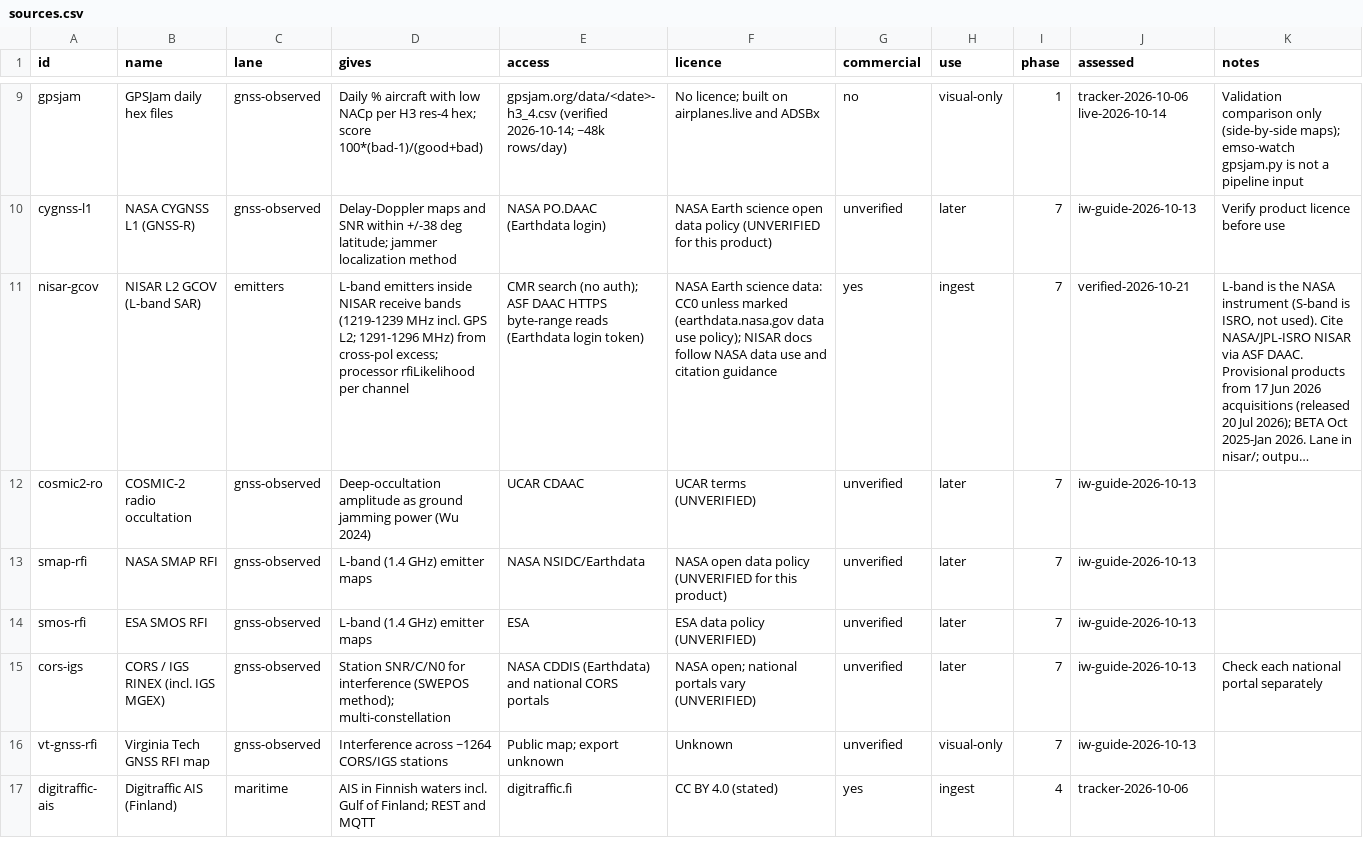
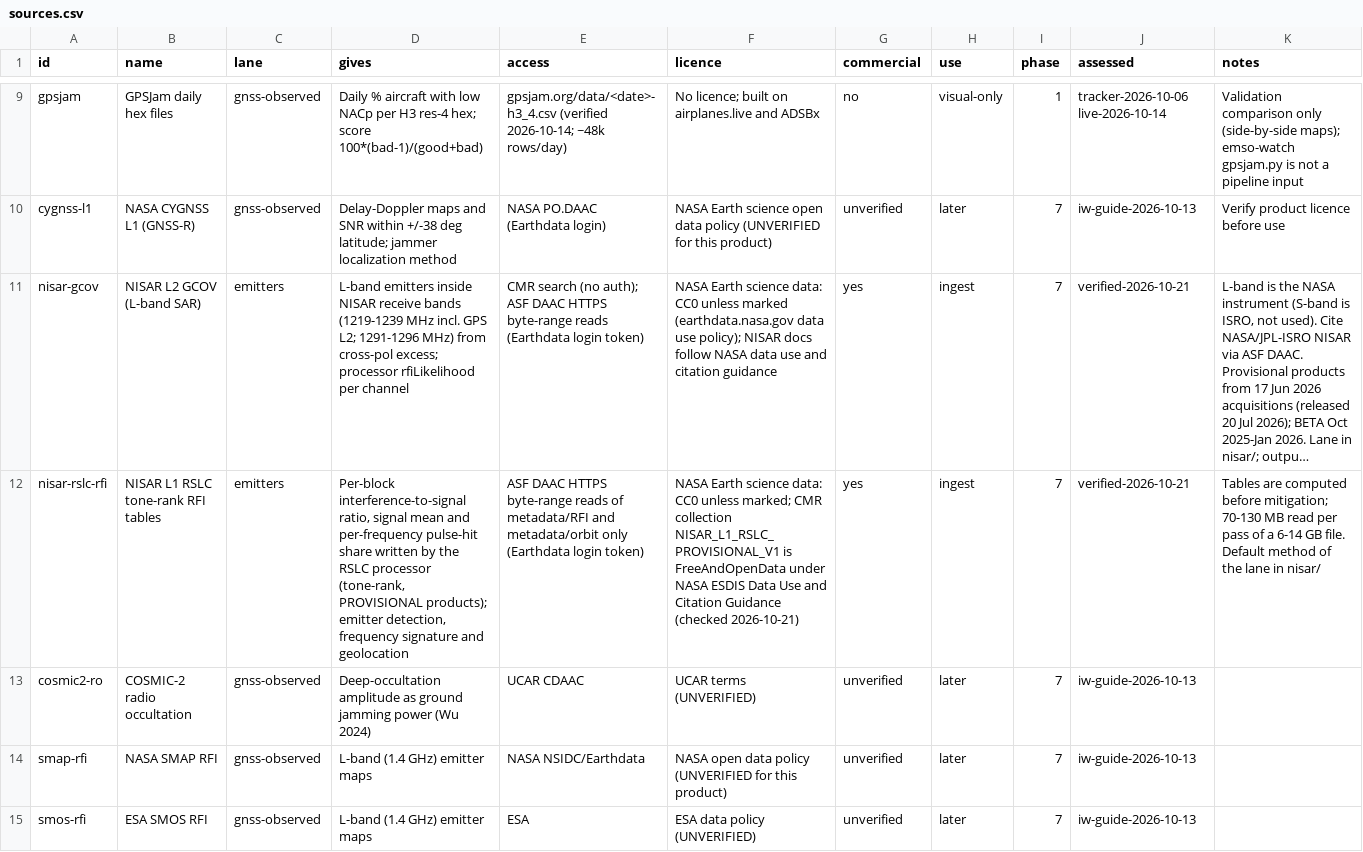
Before and after one commit to metacog-osint/noise-floor, a CSV file: registry/sources.csv, drawn as a sheet; only a part is shown, gaps mark what is left out; the shorter side is filled out with more unchanged rows; long unchanged cells end in …; the diff names each change by its address in the sheet, - before the commit and + after, or states it on an @@ line.

```diff
--- a/registry/sources.csv
+++ b/registry/sources.csv
+row 12: nisar-rslc-rfi | NISAR L1 RSLC tone-rank RFI tables | emitters | Per-block interference-to-signal ratio, signal mean and per-frequency pulse-hit share written by the RSLC processor (tone-rank, PROVISIONAL products); emitter detection, frequency signature and geolocation | ASF DAAC HTTPS byte-range reads of metadata/RFI and metadata/orbit only (Earthdata login token) | NASA Earth science data: CC0 unless marked; CMR collection NISAR_L1_RSLC_PROVISIONAL_V1 is FreeAndOpenData under NASA ESDIS Data Use and Citation Guidance (checked 2026-10-21) | yes | ingest | 7 | verified-2026-10-21 | Tables are computed before mitigation; 70-130 MB read per pass of a 6-14 GB file. Default method of the lane in nisar/
```
Also changed, not shown: 16 other files.
